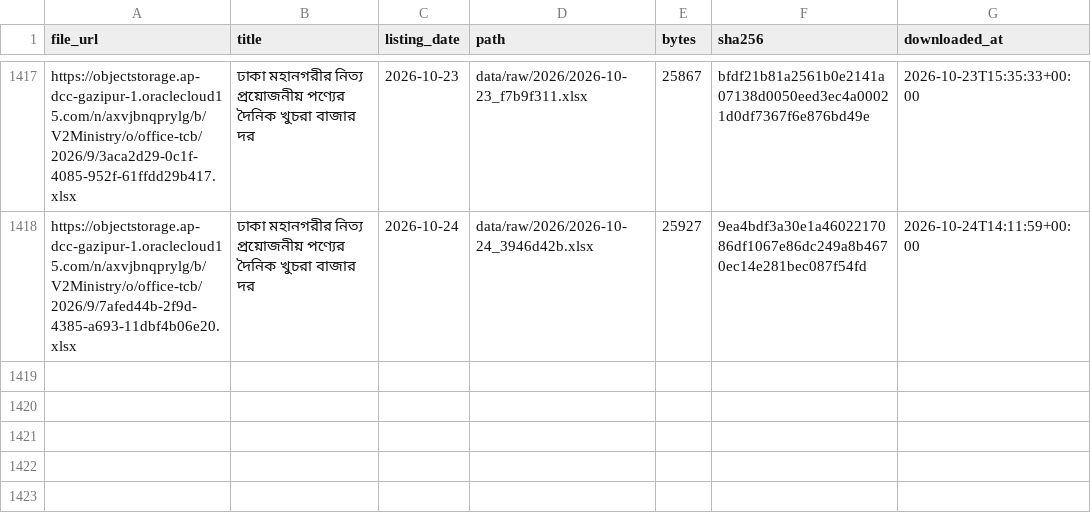
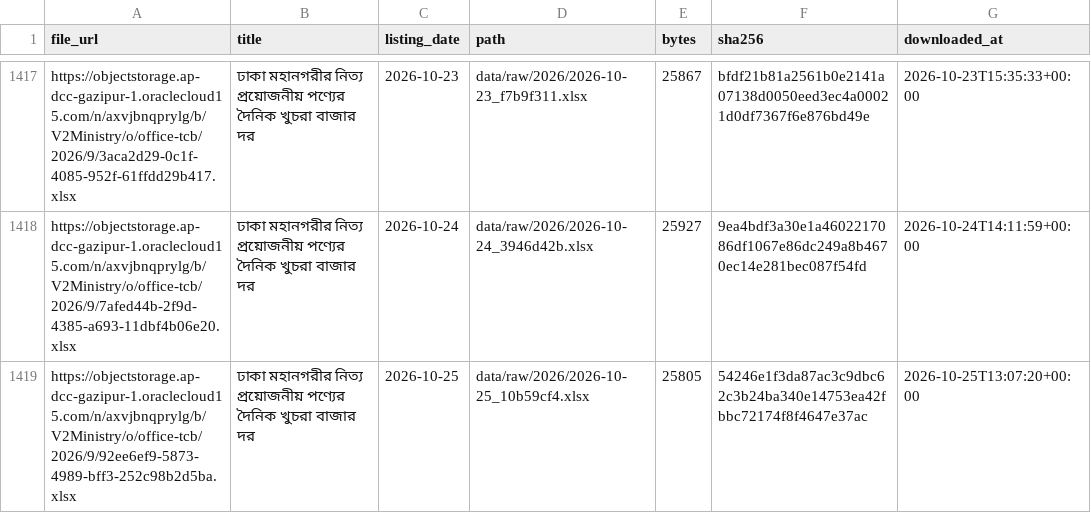
Before and after one commit to Sakib9797/Bazar-Pulse, a CSV file: data/raw/manifest.csv, drawn as a sheet; only a part is shown, gaps mark what is left out.

Commit message:
Daily update: TCB data and forecasts 2026-10-25

```diff
--- a/data/raw/manifest.csv
+++ b/data/raw/manifest.csv
@@ -1418 +1418,2 @@ https://objectstorage.ap-dcc-gazipur-1.oraclecloud15.com/n/axvjbnqprylg/b/V2Mini
 https://objectstorage.ap-dcc-gazipur-1.oraclecloud15.com/n/axvjbnqprylg/b/V2Ministry/o/office-tcb/2026/9/7afed44b-2f9d-4385-a693-11dbf4b06e20.xlsx,ঢাকা মহানগরীর নিত্য প্রয়োজনীয় পণ্যের দৈনিক খুচরা বাজার দর,2026-10-24,data/raw/2026/2026-10-24_3946d42b.xlsx,25927,9ea4bdf3a30e1a4602217086df1067e86dc249a8b4670ec14e281bec087f54fd,2026-10-24T14:11:59+00:00
+https://objectstorage.ap-dcc-gazipur-1.oraclecloud15.com/n/axvjbnqprylg/b/V2Ministry/o/office-tcb/2026/9/92ee6ef9-5873-4989-bff3-252c98b2d5ba.xlsx,ঢাকা মহানগরীর নিত্য প্রয়োজনীয় পণ্যের দৈনিক খুচরা বাজার দর,2026-10-25,data/raw/2026/2026-10-25_10b59cf4.xlsx,25805,54246e1f3da87ac3c9dbc62c3b24ba340e14753ea42fbbc72174f8f4647e37ac,2026-10-25T13:07:20+00:00
```
Also changed, not shown: data/clean/parse_report.csv, 9 other files.
